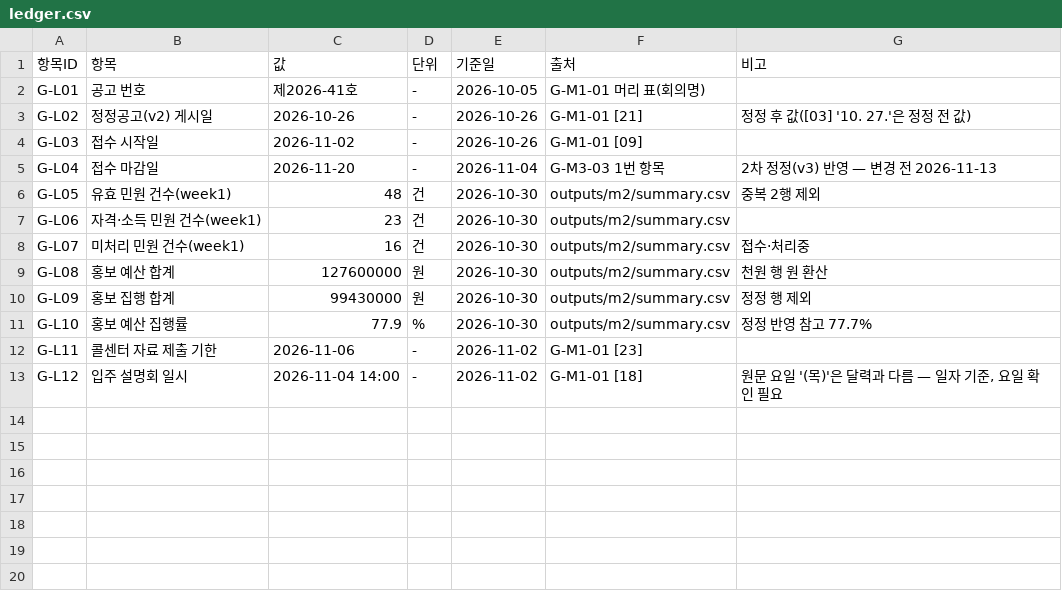
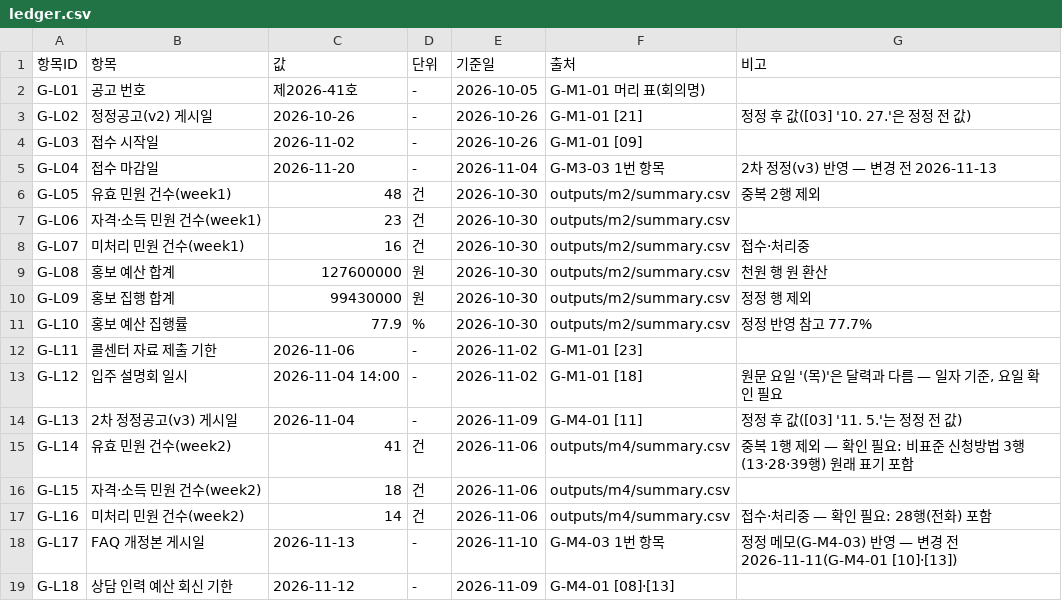
Before and after one commit to cheonhae/LH_lab_prac_G_01, a CSV file: ledger/ledger.csv, drawn as a sheet.

```diff
--- a/ledger/ledger.csv
+++ b/ledger/ledger.csv
@@ -13 +13,7 @@ G-L11,콜센터 자료 제출 기한,2026-11-06,-,2026-11-02,G-M1-01 [23],
 G-L12,입주 설명회 일시,2026-11-04 14:00,-,2026-11-02,G-M1-01 [18],"원문 요일 '(목)'은 달력과 다름 — 일자 기준, 요일 확인 필요"
+G-L13,2차 정정공고(v3) 게시일,2026-11-04,-,2026-11-09,G-M4-01 [11],정정 후 값([03] '11. 5.'는 정정 전 값)
+G-L14,유효 민원 건수(week2),41,건,2026-11-06,outputs/m4/summary.csv,중복 1행 제외 — 확인 필요: 비표준 신청방법 3행(13·28·39행) 원래 표기 포함
+G-L15,자격·소득 민원 건수(week2),18,건,2026-11-06,outputs/m4/summary.csv,
+G-L16,미처리 민원 건수(week2),14,건,2026-11-06,outputs/m4/summary.csv,접수·처리중 — 확인 필요: 28행(전화) 포함
+G-L17,FAQ 개정본 게시일,2026-11-13,-,2026-11-10,G-M4-03 1번 항목,정정 메모(G-M4-03) 반영 — 변경 전 2026-11-11(G-M4-01 [10]·[13])
+G-L18,상담 인력 예산 회신 기한,2026-11-12,-,2026-11-09,G-M4-01 [08]·[13],
```
Also changed, not shown: 6 other files.
